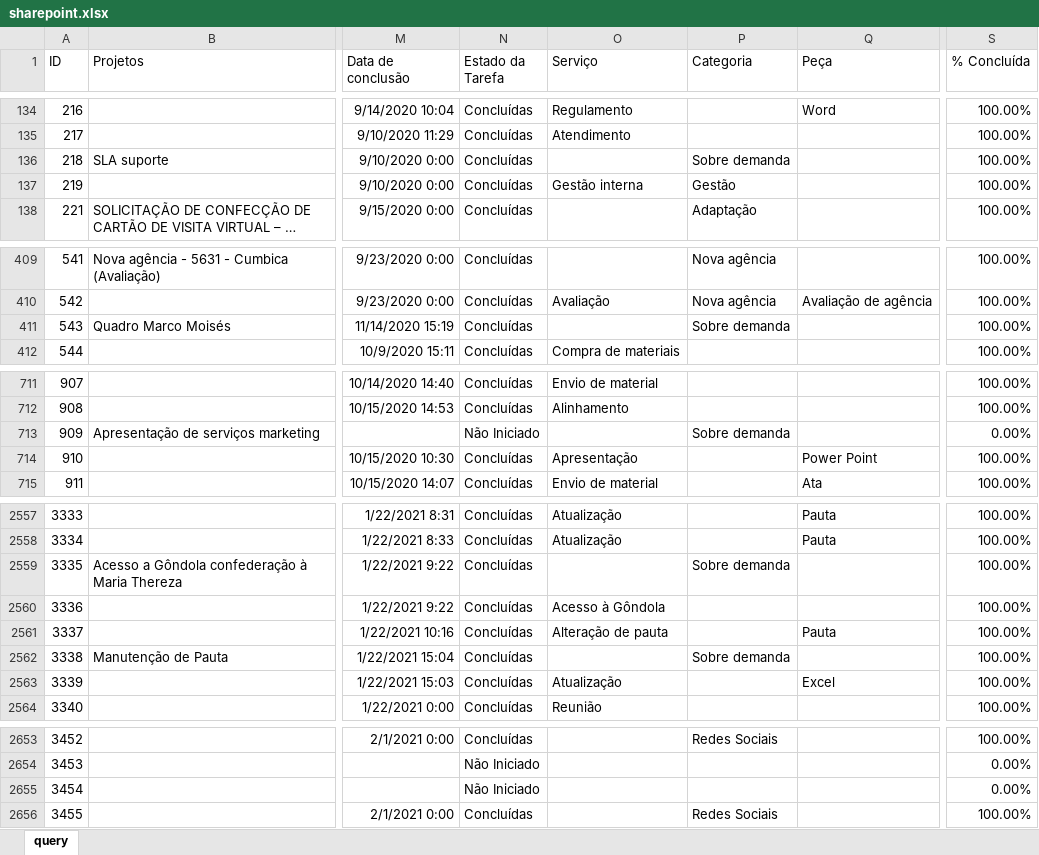
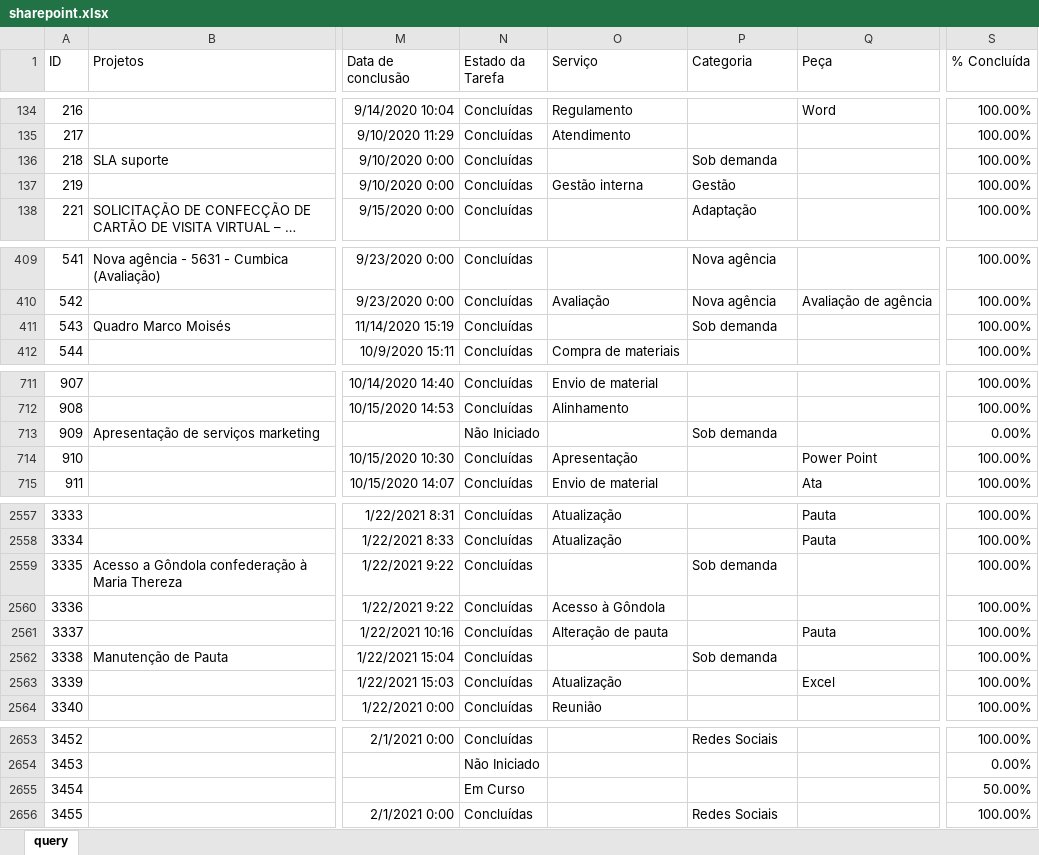
Before and after one commit to pedro-longhin/Repository, an Excel workbook: sharepoint.xlsx, sheet query, drawn as a sheet; only a part is shown, gaps mark what is left out; long unchanged cells end in …; values as stored, in another font and other column widths than the file's, no borders; table styles not drawn; the diff covers the shown part only; the diff names each change by its address in the sheet, - before the commit and + after, or states it on an @@ line.

```diff
--- a/sharepoint.xlsx (sheet query)
+++ b/sharepoint.xlsx (sheet query)
-P136 (Categoria): Sobre demanda
+P136 (Categoria): Sob demanda
-P411 (Categoria): Sobre demanda
+P411 (Categoria): Sob demanda
-P713 (Categoria): Sobre demanda
+P713 (Categoria): Sob demanda
-P2559 (Categoria): Sobre demanda
+P2559 (Categoria): Sob demanda
-P2562 (Categoria): Sobre demanda
+P2562 (Categoria): Sob demanda
-N2655 (Estado da Tarefa): Não Iniciado
+N2655 (Estado da Tarefa): Em Curso
-S2655 (% Concluída): 0.00%
+S2655 (% Concluída): 50.00%
```
Also changed, not shown: 2 added rows and 20 edited cells elsewhere in this sheet.
